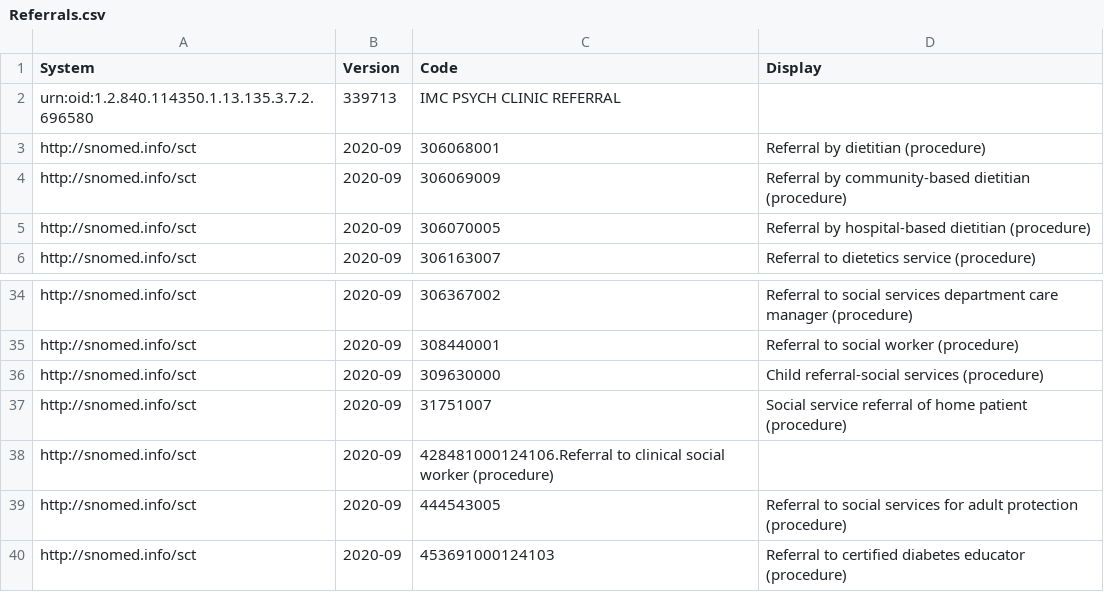
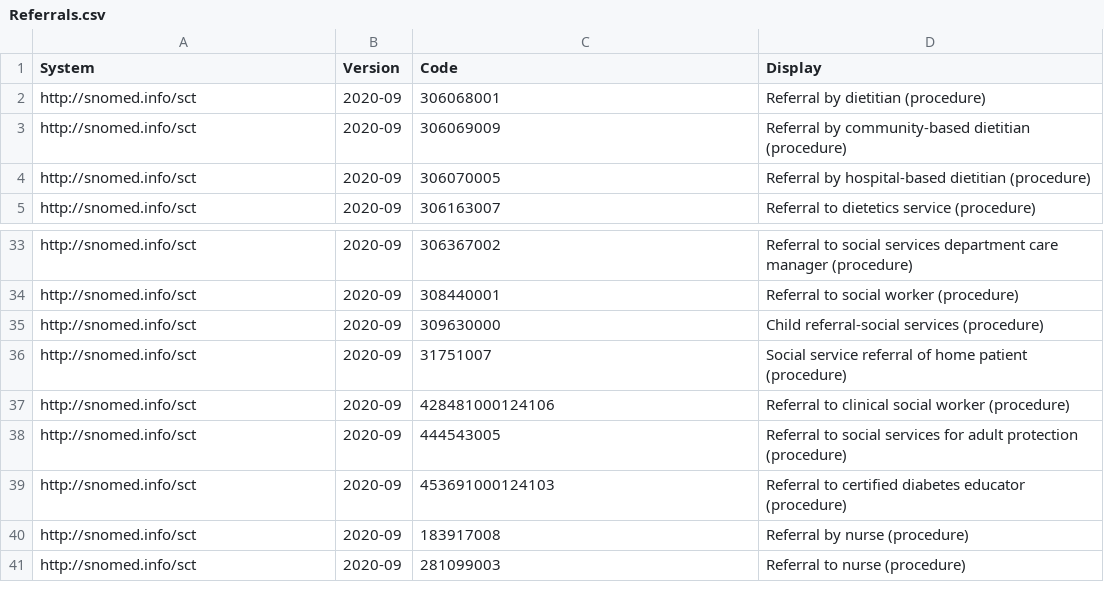
Before and after one commit to MccCareplan/mcc-api, a CSV file: src/main/resources/valuesets/Referrals.csv, drawn as a sheet; only a part is shown, gaps mark what is left out; the shorter side is filled out with more unchanged rows.

Commit message:
Fix bad entries

```diff
--- a/src/main/resources/valuesets/Referrals.csv
+++ b/src/main/resources/valuesets/Referrals.csv
@@ -1,3 +1,2 @@
 System,Version,Code,Display
-urn:oid:1.2.840.114350.1.13.135.3.7.2.696580,339713,IMC PSYCH CLINIC REFERRAL
 http://snomed.info/sct,2020-09,306068001,Referral by dietitian (procedure)
@@ -37,3 +36,3 @@ http://snomed.info/sct,2020-09,309630000,Child referral-social services (procedu
 http://snomed.info/sct,2020-09,31751007,Social service referral of home patient (procedure)
-http://snomed.info/sct,2020-09,428481000124106.Referral to clinical social worker (procedure)
+http://snomed.info/sct,2020-09,428481000124106,Referral to clinical social worker (procedure)
 http://snomed.info/sct,2020-09,444543005,Referral to social services for adult protection (procedure)
```
